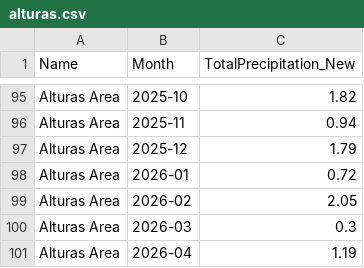
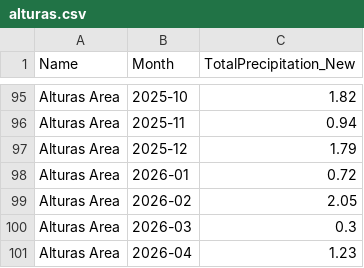
Before and after one commit to abcotvdata/CA-weather-tracker, a CSV file: CSVs/alturas.csv, drawn as a sheet; only a part is shown, gaps mark what is left out.

Commit message:
Update data

```diff
--- a/CSVs/alturas.csv
+++ b/CSVs/alturas.csv
@@ -100,2 +100,2 @@
 "Alturas Area","2026-03",0.3
-"Alturas Area","2026-04",1.19
+"Alturas Area","2026-04",1.23
```
Also changed, not shown: CSVs/crescent.csv, CSVs/precip_threadex_stations.csv, 5 other files.
